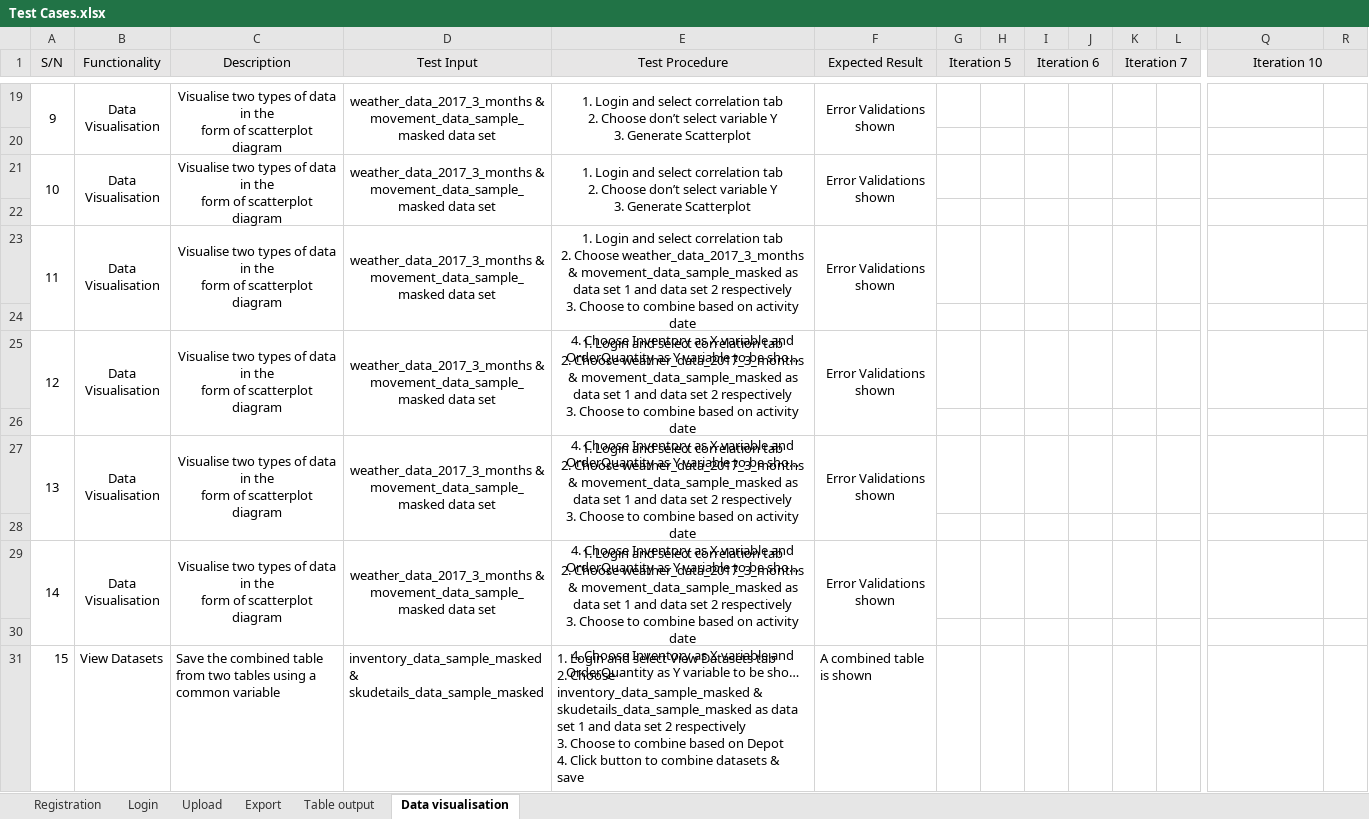
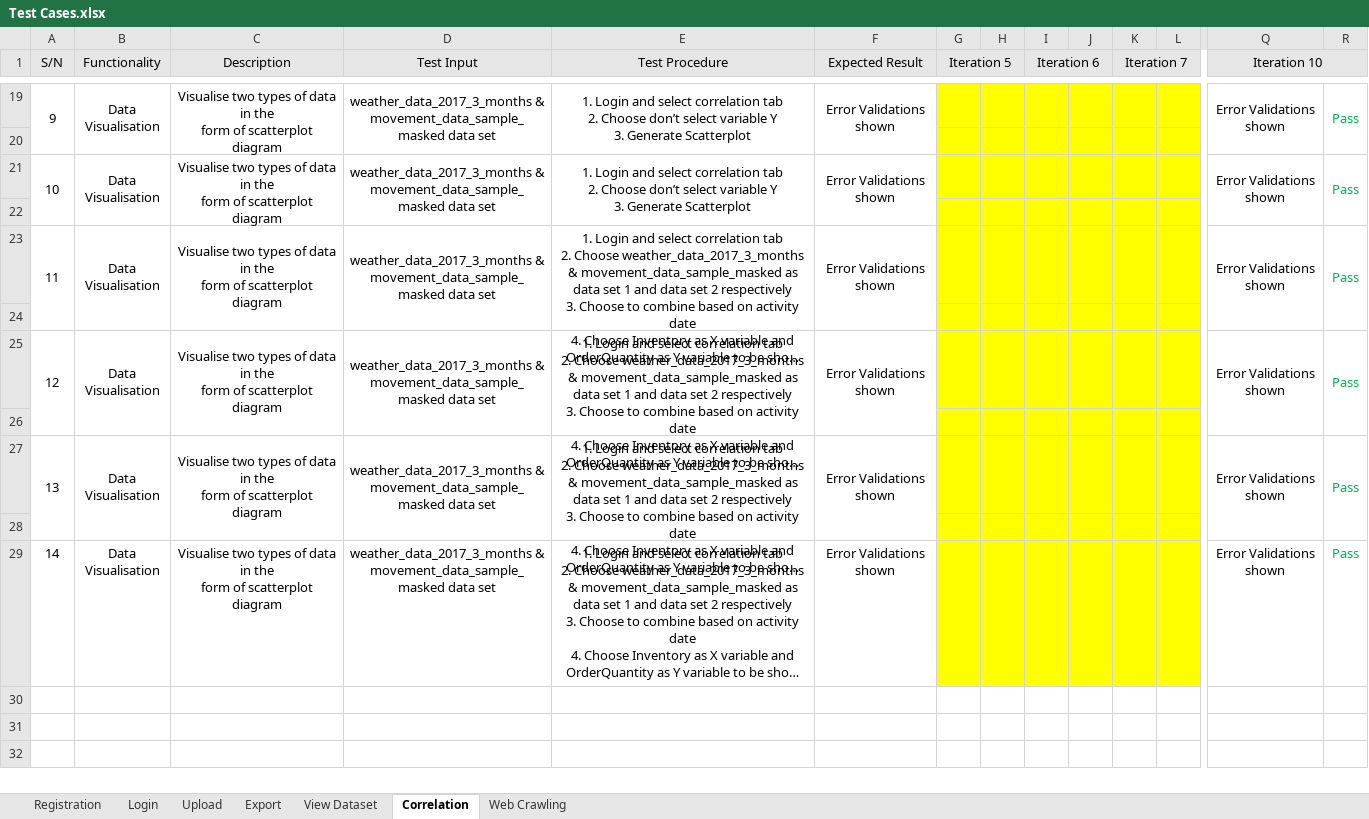
Before and after one commit to Andyayk/Beyond-Ideas, an Excel workbook: Test Cases/Test Cases.xlsx, sheet Correlation, drawn as a sheet; only a part is shown, gaps mark what is left out; long unchanged cells end in …; values as stored, in another font and other column widths than the file's, no borders; rows hold the shown columns only; ↵ is a line break in a cell; the diff covers the shown part only; the diff names each change by its address in the sheet, - before the commit and + after, or states it on an @@ line.

Commit message:
Testing for iteration 10

```diff
--- a/Test Cases/Test Cases.xlsx (sheet Correlation)
+++ b/Test Cases/Test Cases.xlsx (sheet Correlation)
-sheet tab: Table output
+sheet tab: View Dataset
-sheet tab: Data visualisation
+sheet tab: Correlation
+sheet tab: Web Crawling
-G19:L29 fill: none
+G19:L29 fill: #FFFF00
-Q19 (Iteration 10): (empty)
+Q19 (Iteration 10): Error Validations shown
+Q19:Q20 merged
-R19: (empty)
+R19: Pass
+R19:R20 merged
-Q21 (Iteration 10): (empty)
+Q21 (Iteration 10): Error Validations shown
+Q21:Q22 merged
-R21: (empty)
+R21: Pass
+R21:R22 merged
-Q23 (Iteration 10): (empty)
+Q23 (Iteration 10): Error Validations shown
+Q23:Q24 merged
-R23: (empty)
+R23: Pass
+R23:R24 merged
-Q25 (Iteration 10): (empty)
+Q25 (Iteration 10): Error Validations shown
+Q25:Q26 merged
-R25: (empty)
+R25: Pass
+R25:R26 merged
-Q27 (Iteration 10): (empty)
+Q27 (Iteration 10): Error Validations shown
+Q27:Q28 merged
-R27: (empty)
+R27: Pass
+R27:R28 merged
-A29:A30 merged
-B29:B30 merged
-C29:C30 merged
-D29:D30 merged
-E29:E30 merged
-F29:F30 merged
-Q29 (Iteration 10): (empty)
+Q29 (Iteration 10): Error Validations shown
-R29: (empty)
+R29: Pass
-row 30: (empty)
-row 31: 15 | View Datasets | Save the combined table from two tables using a common variable | inventory_data_sample_masked & skudetails_data_sample_masked | 1. Login and select View Datasets tab ↵ 2. Choose inventory_data_sample_masked & skudetails_data_sample_masked as data set 1 and data set 2 respectively ↵ 3. Choose to combine based on Depot ↵ 4. Click button to combine datasets & save | A combined table is shown
```
Also changed, not shown: 16 edited cells, cell formats and merged cells elsewhere in this sheet, sheet View Dataset, sheet Export, Metrics/Bug Log & Metric.xlsx.
